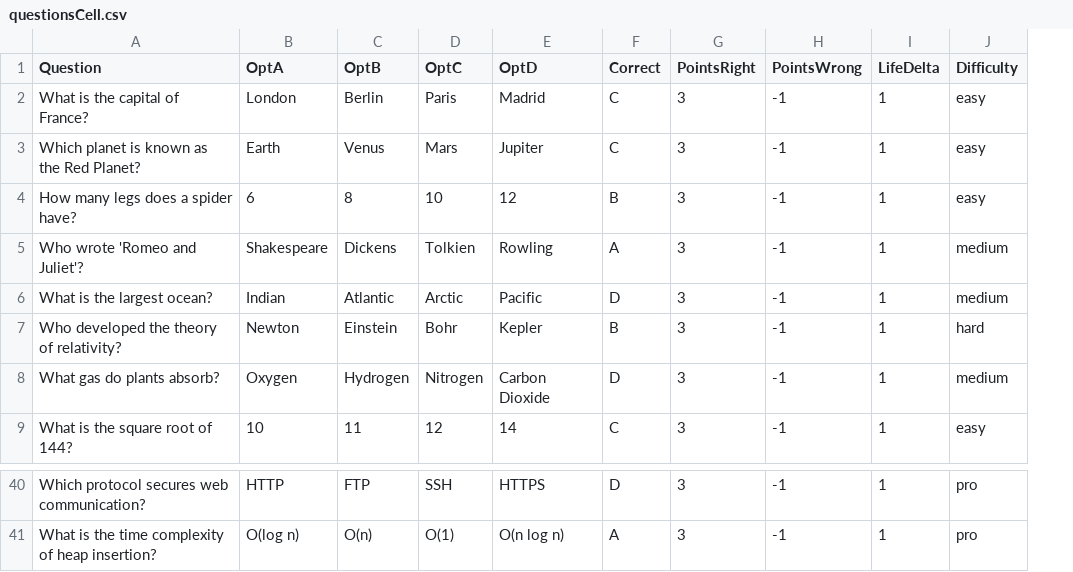
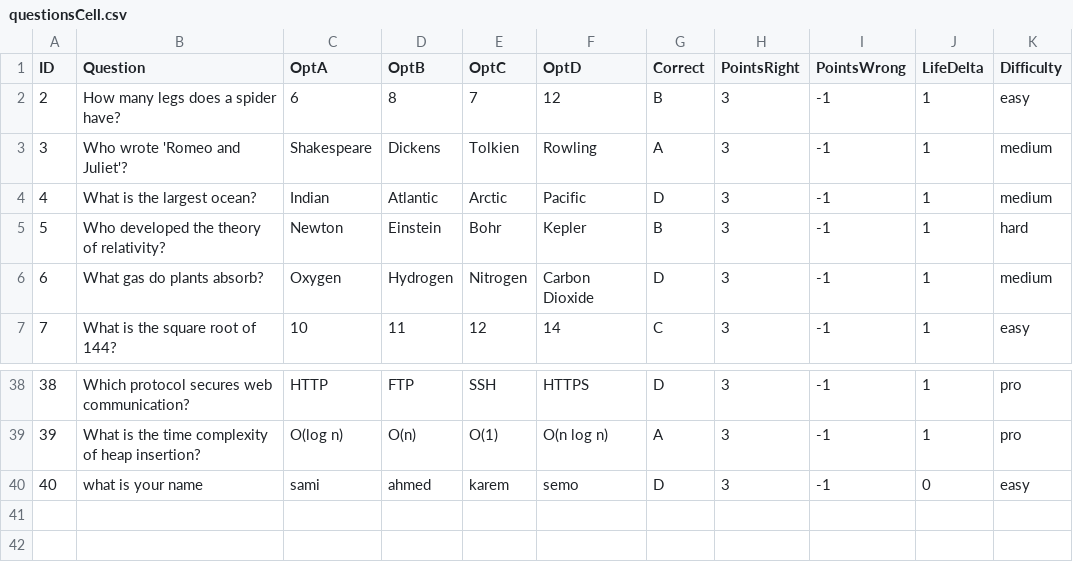
Before and after one commit to salwa2106/MineSweeper-Zebra, a CSV file: src/resources/questions/questionsCell.csv, drawn as a sheet; only a part is shown, gaps mark what is left out; removed rows and columns are numbered as before the commit, all else as after; the diff names each change by its address in the sheet, - before the commit and + after, or states it on an @@ line.

Commit message:
adding Id to questions

```diff
--- a/src/resources/questions/questionsCell.csv
+++ b/src/resources/questions/questionsCell.csv
+column A (ID), rows 2-7: 2 | 3 | 4 | 5 | 6 | 7; rows 38-39: 38 | 39
-row 2: What is the capital of France? | London | Berlin | Paris | Madrid | C | 3 | -1 | 1 | easy
-row 3: Which planet is known as the Red Planet? | Earth | Venus | Mars | Jupiter | C | 3 | -1 | 1 | easy
-E2 (OptC): 10
+E2 (OptC): 7
+row 40: 40 | what is your name | sami | ahmed | karem | semo | D | 3 | -1 | 0 | easy
```
Also changed, not shown: 7 other files.
